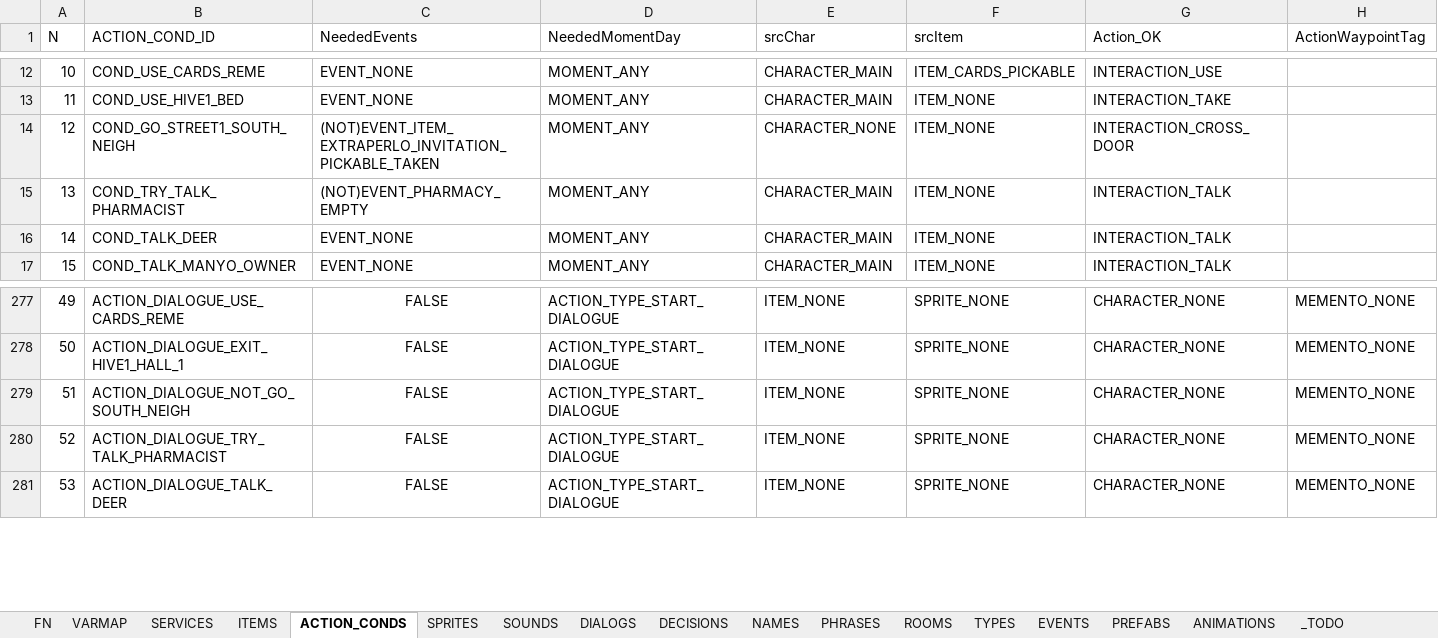
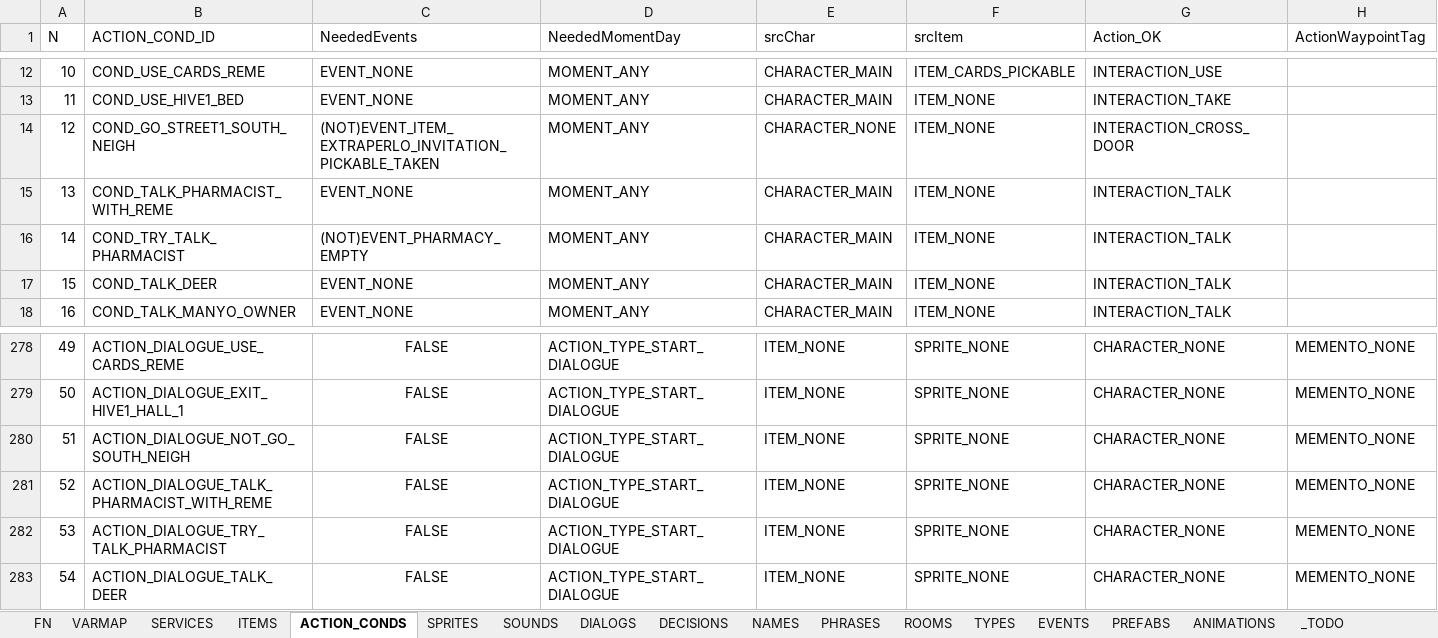
Before and after one commit to ivor4/Goblins3_AnotherQuest, an Excel workbook: VARMAP_Generator/VARMAP.xlsx, sheet ACTION_CONDS, drawn as a sheet; only a part is shown, gaps mark what is left out; values as stored, in another font and other column widths than the file's, no borders; charts and pictures and table styles not drawn; addresses are those after the commit; rows hold the shown columns only; the diff names each change by its address in the sheet, - before the commit and + after, or states it on an @@ line.

Commit message:
Pharmacist with Reme

```diff
--- a/VARMAP_Generator/VARMAP.xlsx (sheet ACTION_CONDS)
+++ b/VARMAP_Generator/VARMAP.xlsx (sheet ACTION_CONDS)
+row 15: 13 | COND_TALK_PHARMACIST_WITH_REME | EVENT_NONE | MOMENT_ANY | CHARACTER_MAIN | ITEM_NONE | INTERACTION_TALK
@@ column A (N) renumbered from row 16 down @@
+row 281: 52 | ACTION_DIALOGUE_TALK_PHARMACIST_WITH_REME | FALSE | ACTION_TYPE_START_DIALOGUE | ITEM_NONE | SPRITE_NONE | CHARACTER_NONE | MEMENTO_NONE
```
Also changed, not shown: sheet DIALOGS, sheet PHRASES, sheet SOUNDS, sheet NAMES, sheet ITEMS, 33 other files.
